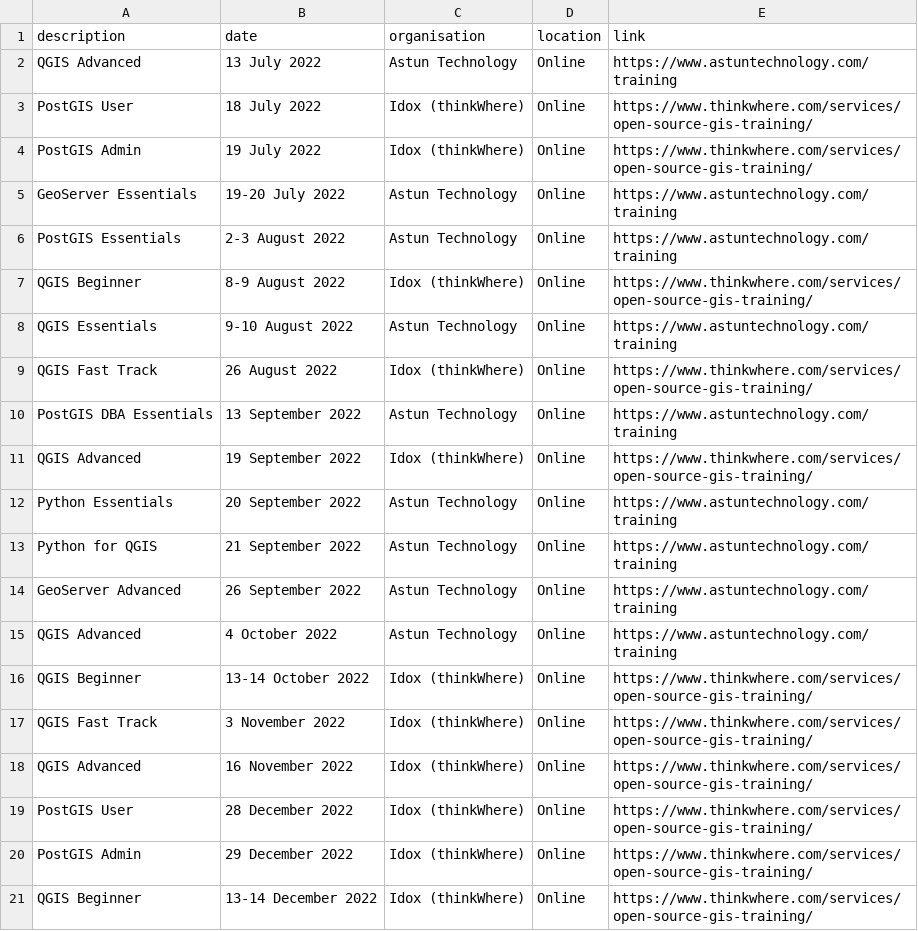
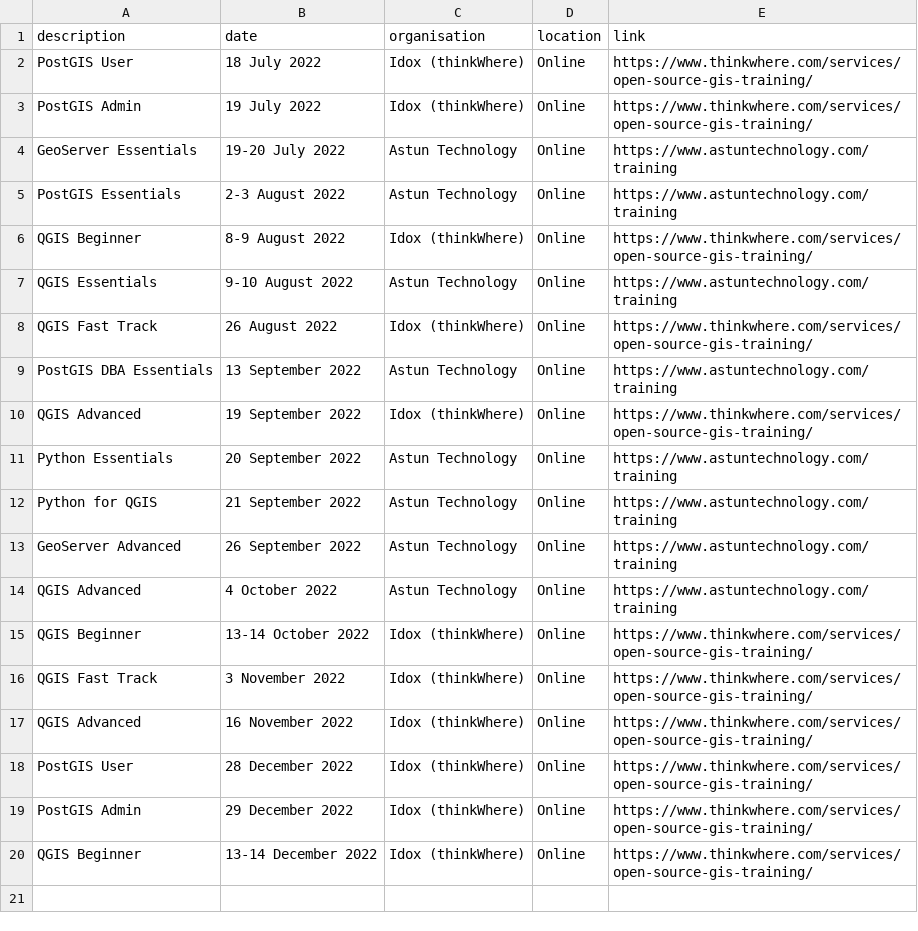
Before and after one commit to rachelesmee/website, a CSV file: _data/osgeouk_training.csv, drawn as a sheet; the diff names each change by its address in the sheet, - before the commit and + after, or states it on an @@ line.

Commit message:
updated astun training dates

```diff
--- a/_data/osgeouk_training.csv
+++ b/_data/osgeouk_training.csv
-row 2: QGIS Advanced | 13 July 2022 | Astun Technology | Online | https://www.astuntechnology.com/training
```
